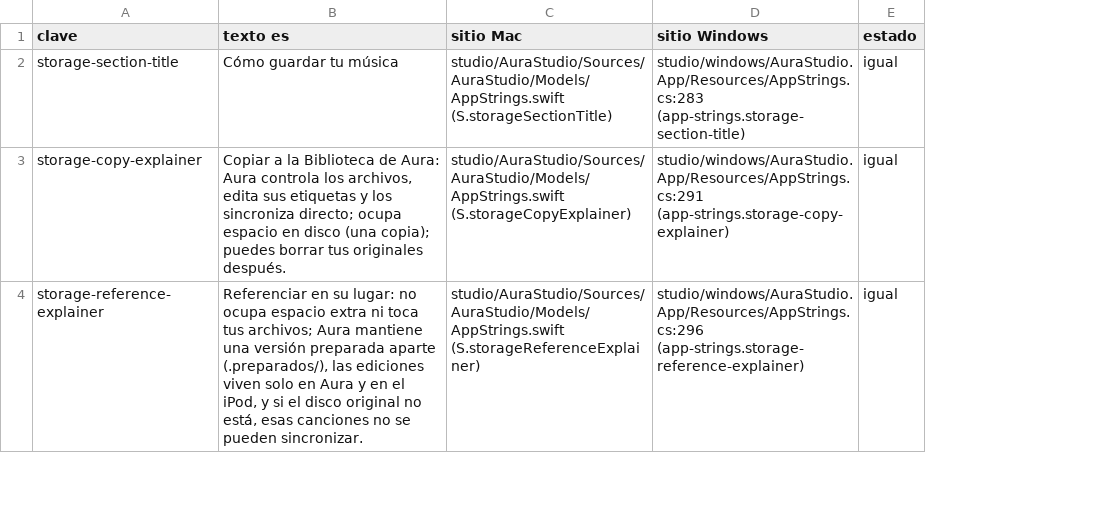
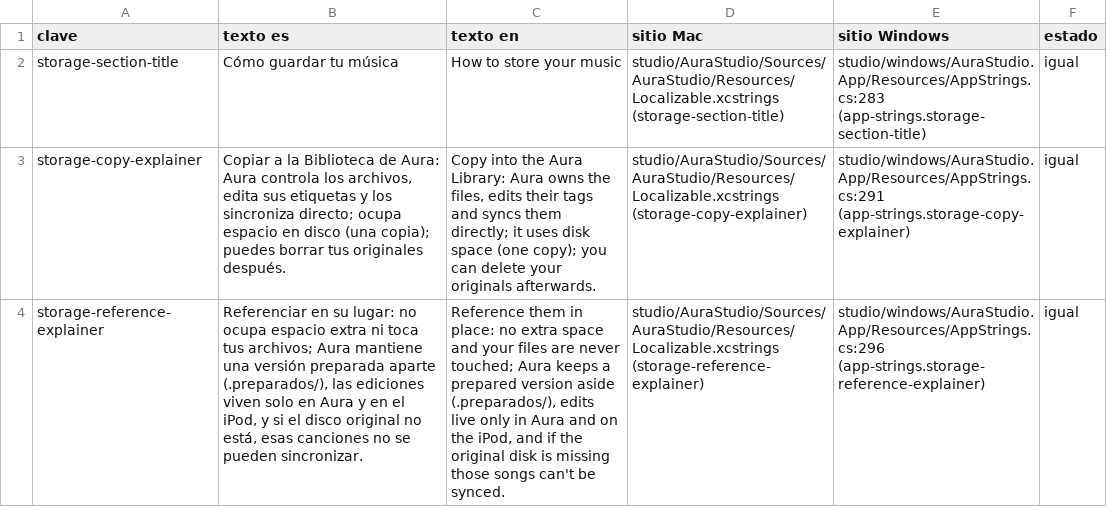
Before and after one commit to Ricolinos/Aura-Studio, a CSV file: studio/windows/docs/extraccion-cadenas/claves-compartidas.csv, drawn as a sheet; only a part is shown; addresses are those after the commit; the diff covers the shown part only; the diff names each change by its address in the sheet, - before the commit and + after, or states it on an @@ line.

```diff
--- a/studio/windows/docs/extraccion-cadenas/claves-compartidas.csv
+++ b/studio/windows/docs/extraccion-cadenas/claves-compartidas.csv
+column C (texto en), rows 2-4: How to store your music | Copy into the Aura Library: Aura owns the files, edits their tags and syncs them directly; it uses disk space (one copy); you can delete your originals afterwards. | Reference them in place: no extra space and your files are never touched; Aura keeps a prepared version aside (.preparados/), edits live only in Aura and on the iPod, and if the original disk is missing those songs can't be synced.
-D2 (sitio Mac): studio/AuraStudio/Sources/AuraStudio/Models/AppStrings.swift (S.storageSectionTitle)
+D2 (sitio Mac): studio/AuraStudio/Sources/AuraStudio/Resources/Localizable.xcstrings (storage-section-title)
-D3 (sitio Mac): studio/AuraStudio/Sources/AuraStudio/Models/AppStrings.swift (S.storageCopyExplainer)
+D3 (sitio Mac): studio/AuraStudio/Sources/AuraStudio/Resources/Localizable.xcstrings (storage-copy-explainer)
-D4 (sitio Mac): studio/AuraStudio/Sources/AuraStudio/Models/AppStrings.swift (S.storageReferenceExplainer)
+D4 (sitio Mac): studio/AuraStudio/Sources/AuraStudio/Resources/Localizable.xcstrings (storage-reference-explainer)
```
Also changed, not shown: 9 edited cells elsewhere in this file, 15 other files.
